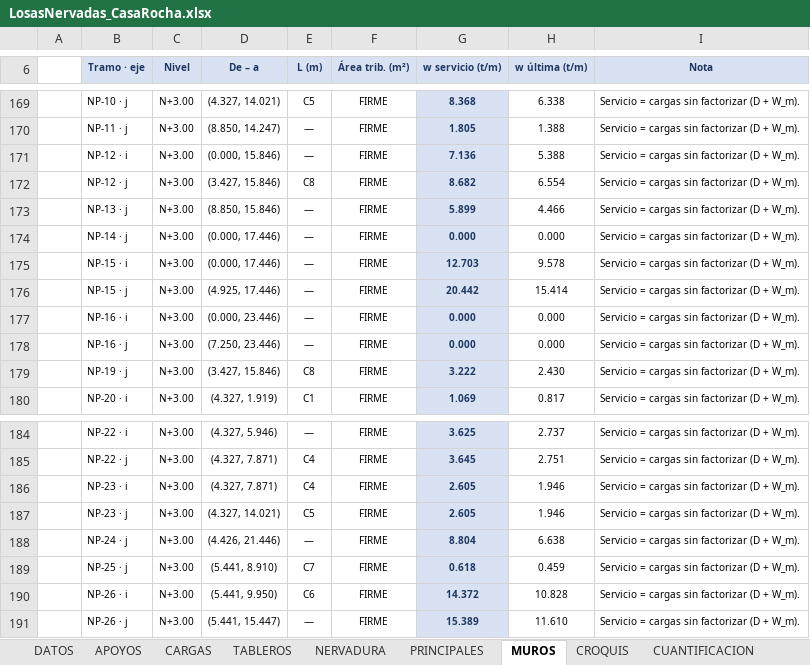
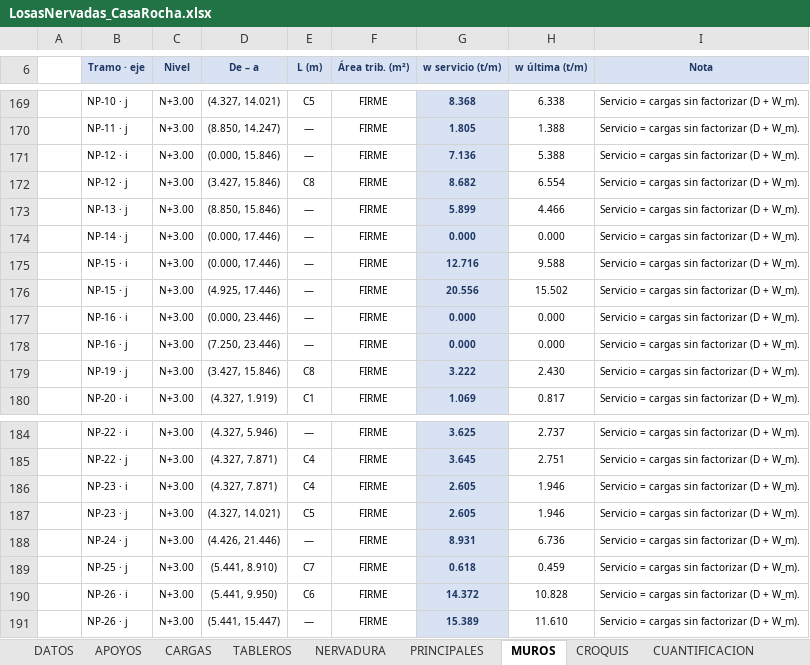
Before and after one commit to 1612567helumich/CASA-ROCHA, an Excel workbook: losas_nervadas/LosasNervadas_CasaRocha.xlsx, sheet MUROS, drawn as a sheet; only a part is shown, gaps mark what is left out; values as stored, in another font and other column widths than the file's, no borders; conditional formats not drawn; the diff names each change by its address in the sheet, - before the commit and + after, or states it on an @@ line.

```diff
--- a/losas_nervadas/LosasNervadas_CasaRocha.xlsx (sheet MUROS)
+++ b/losas_nervadas/LosasNervadas_CasaRocha.xlsx (sheet MUROS)
-G175 (w servicio (t/m)): 12.703
+G175 (w servicio (t/m)): 12.716
-H175 (w última (t/m)): 9.578
+H175 (w última (t/m)): 9.588
-G176 (w servicio (t/m)): 20.442
+G176 (w servicio (t/m)): 20.556
-H176 (w última (t/m)): 15.414
+H176 (w última (t/m)): 15.502
-G188 (w servicio (t/m)): 8.804
+G188 (w servicio (t/m)): 8.931
-H188 (w última (t/m)): 6.638
+H188 (w última (t/m)): 6.736
```
Also changed, not shown: sheet TABLEROS, sheet RESUMEN, sheet PRINCIPALES, sheet NERVADURA, sheet TABLAS, sheet TRANSFER, 6 more sheets, formulas that keep their value, 5 other files.
